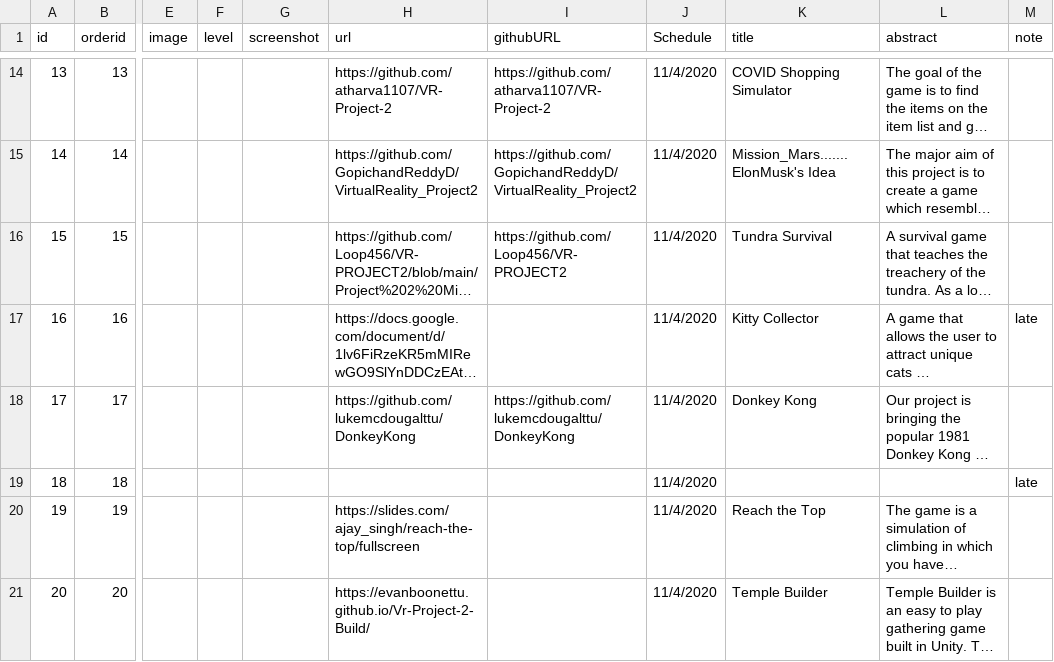
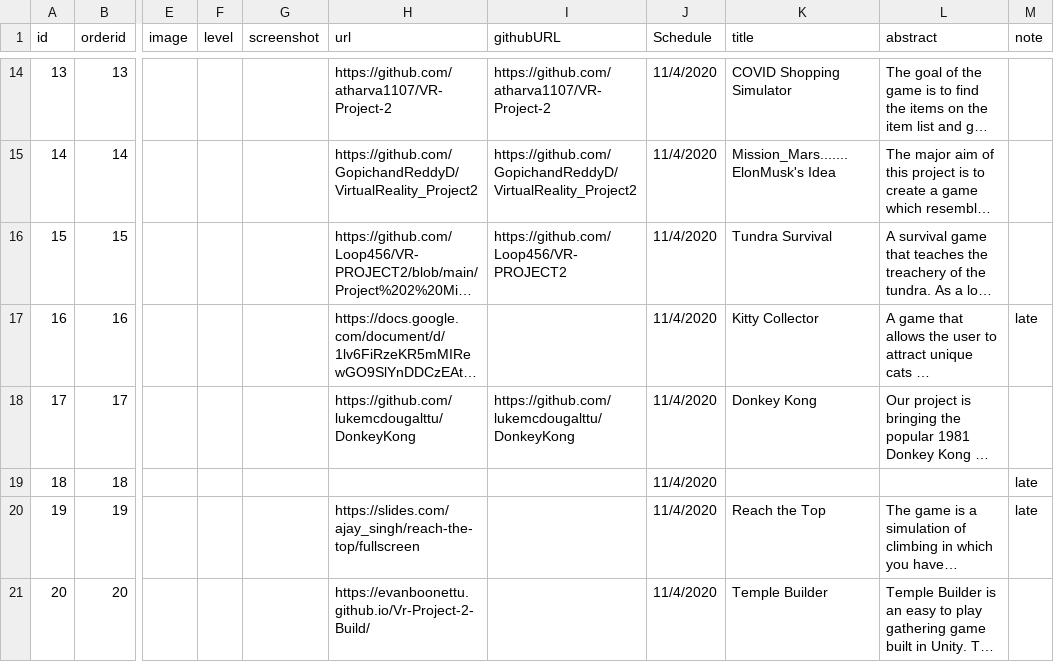
Before and after one commit to iDataVisualizationLab/CS5331-VirtualReality-Fall2020, a CSV file: P2/P2_group.csv, drawn as a sheet; only a part is shown, gaps mark what is left out; long unchanged cells end in …; the diff names each change by its address in the sheet, - before the commit and + after, or states it on an @@ line.

Commit message:
Update P2_group.csv

```diff
--- a/P2/P2_group.csv
+++ b/P2/P2_group.csv
-M20 (note): (empty)
+M20 (note): late
```
